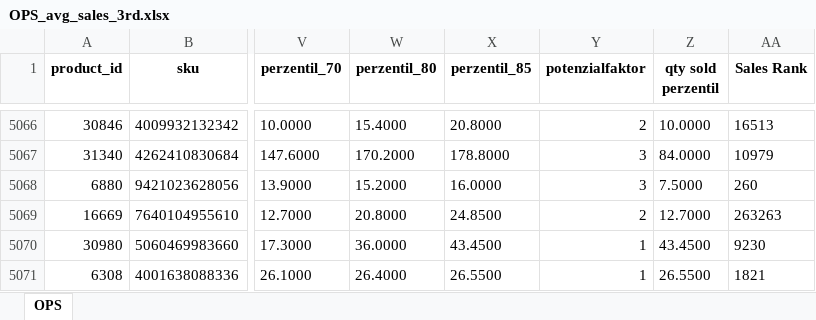
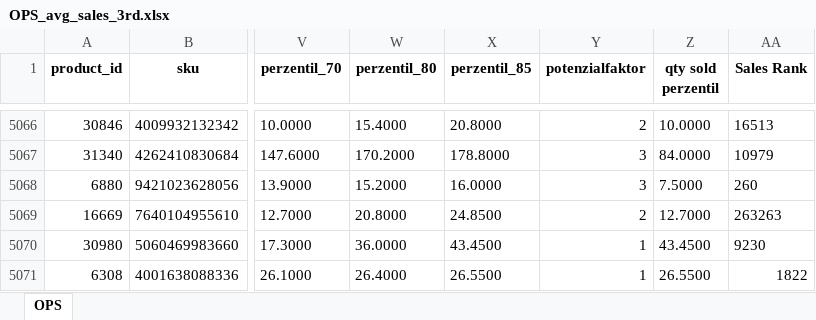
Before and after one commit to rlopez-vitafy/revenue_forecaster_3rd_party, an Excel workbook: OPS_avg_sales_3rd.xlsx, sheet OPS, drawn as a sheet; only a part is shown, gaps mark what is left out; values as stored, in another font and other column widths than the file's, no borders; the diff names each change by its address in the sheet, - before the commit and + after, or states it on an @@ line.

Commit message:
automated update of base xlsx by airflow

```diff
--- a/OPS_avg_sales_3rd.xlsx (sheet OPS)
+++ b/OPS_avg_sales_3rd.xlsx (sheet OPS)
-AA5071 (Sales Rank): 1821
+AA5071 (Sales Rank): 1822
```
